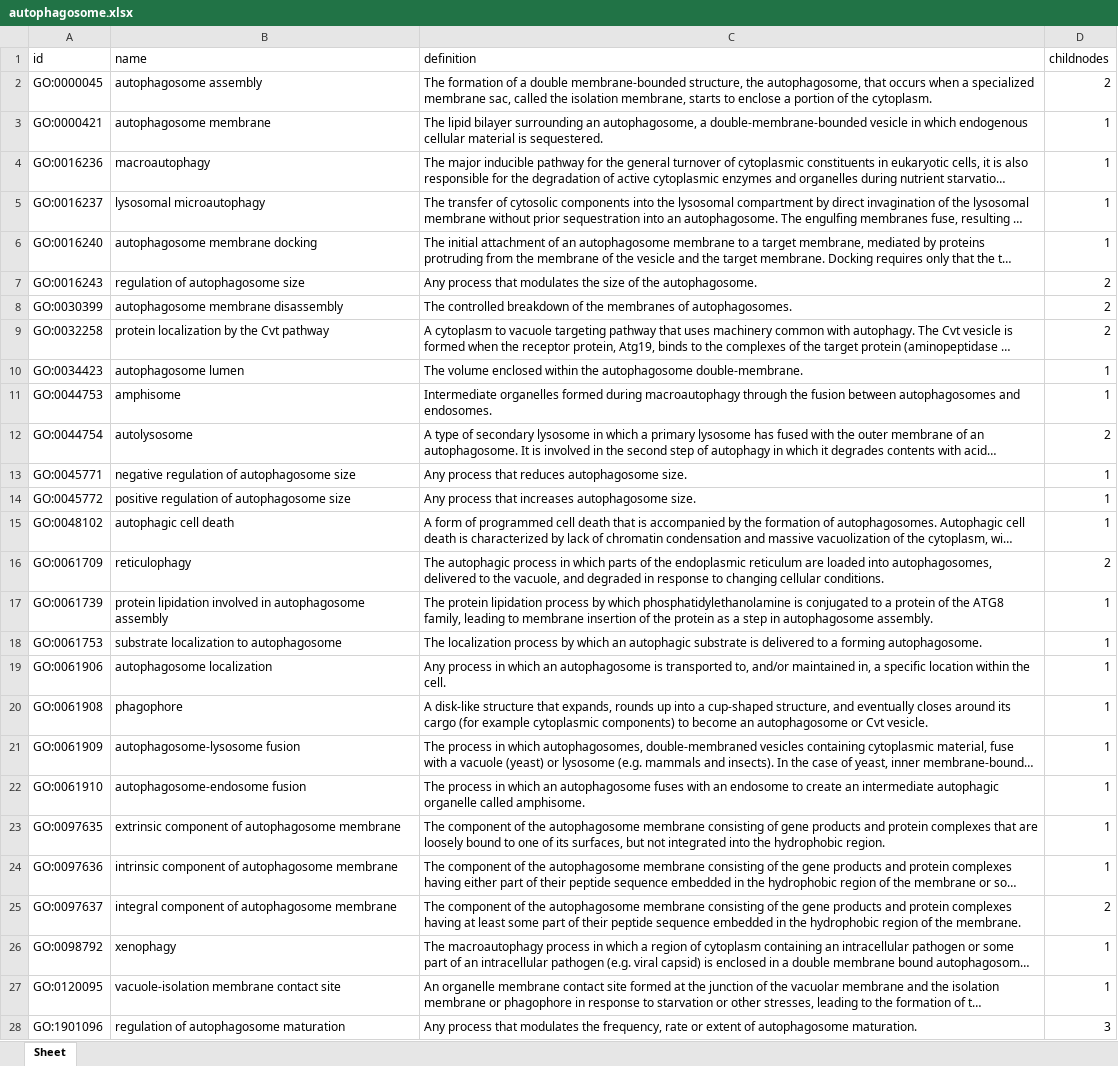
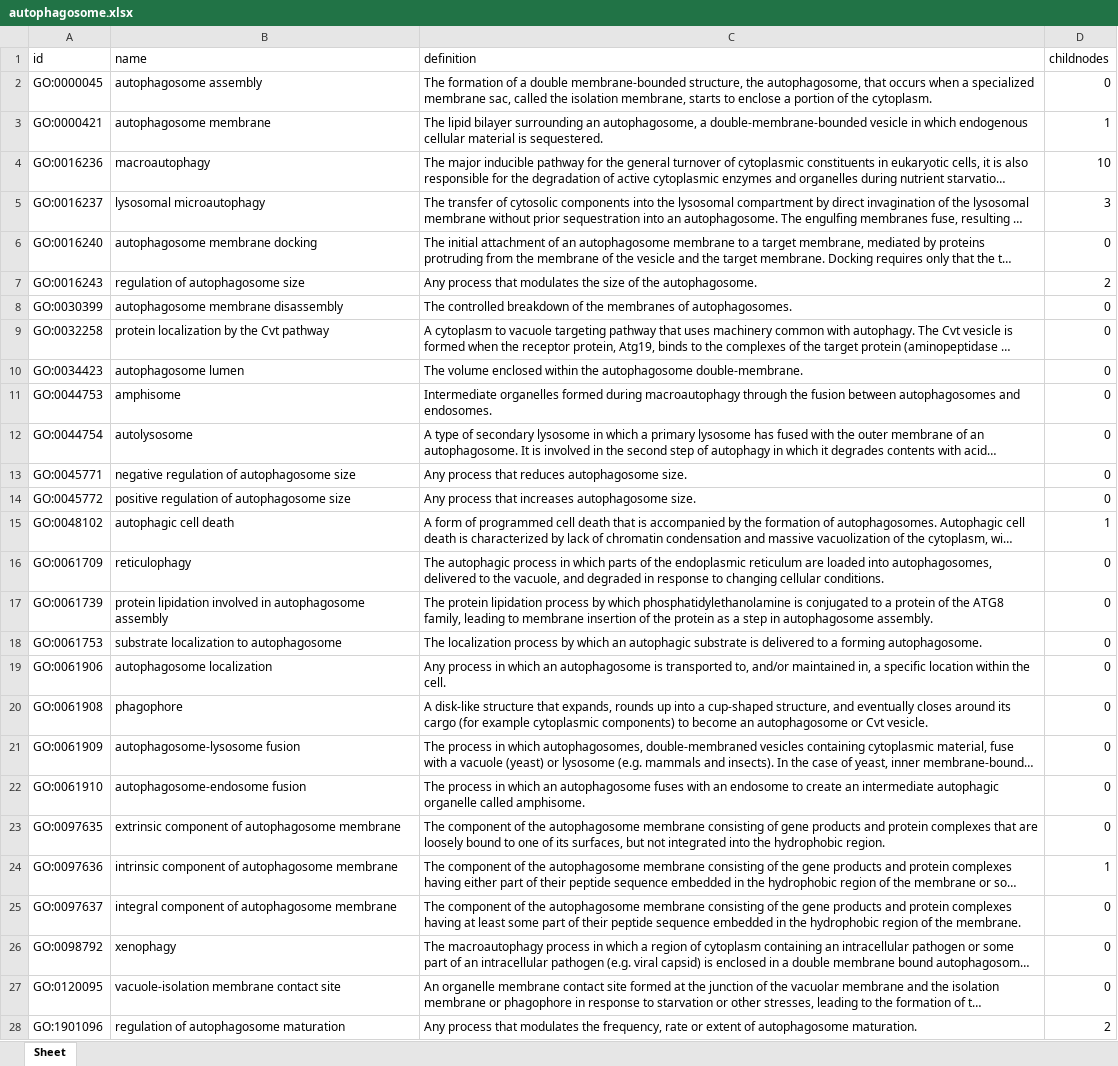
Before and after one commit to sssssssn/IBI1_2022-23, an Excel workbook: Practical 14/autophagosome.xlsx, sheet Sheet, drawn as a sheet; only a part is shown; long unchanged cells end in …; values as stored, in another font and other column widths than the file's, no borders; the diff covers the shown part only; the diff names each change by its address in the sheet, - before the commit and + after, or states it on an @@ line.

```diff
--- a/Practical 14/autophagosome.xlsx (sheet Sheet)
+++ b/Practical 14/autophagosome.xlsx (sheet Sheet)
-D2 (childnodes): 2
+D2 (childnodes): 0
-D4 (childnodes): 1
+D4 (childnodes): 10
-D5 (childnodes): 1
+D5 (childnodes): 3
-D6 (childnodes): 1
+D6 (childnodes): 0
-D8:D9 (childnodes): 2
+D8:D9 (childnodes): 0
-D10:D11 (childnodes): 1
+D10:D11 (childnodes): 0
-D12 (childnodes): 2
+D12 (childnodes): 0
-D13:D14 (childnodes): 1
+D13:D14 (childnodes): 0
-D16 (childnodes): 2
+D16 (childnodes): 0
-D17:D23 (childnodes): 1
+D17:D23 (childnodes): 0
-D25 (childnodes): 2
+D25 (childnodes): 0
-D26:D27 (childnodes): 1
+D26:D27 (childnodes): 0
-D28 (childnodes): 3
+D28 (childnodes): 2
```
Also changed, not shown: 8 edited cells elsewhere in this sheet, 5 other files.
